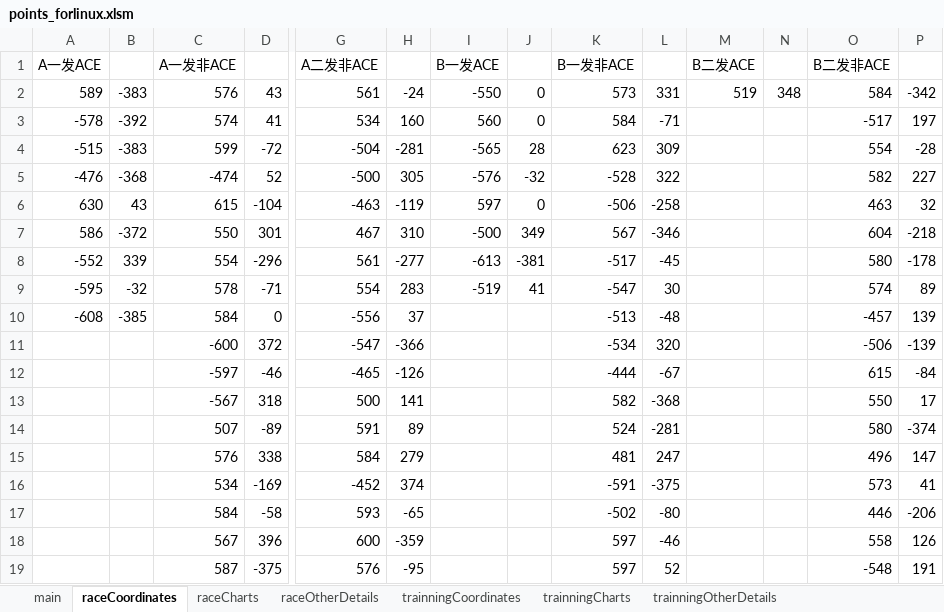
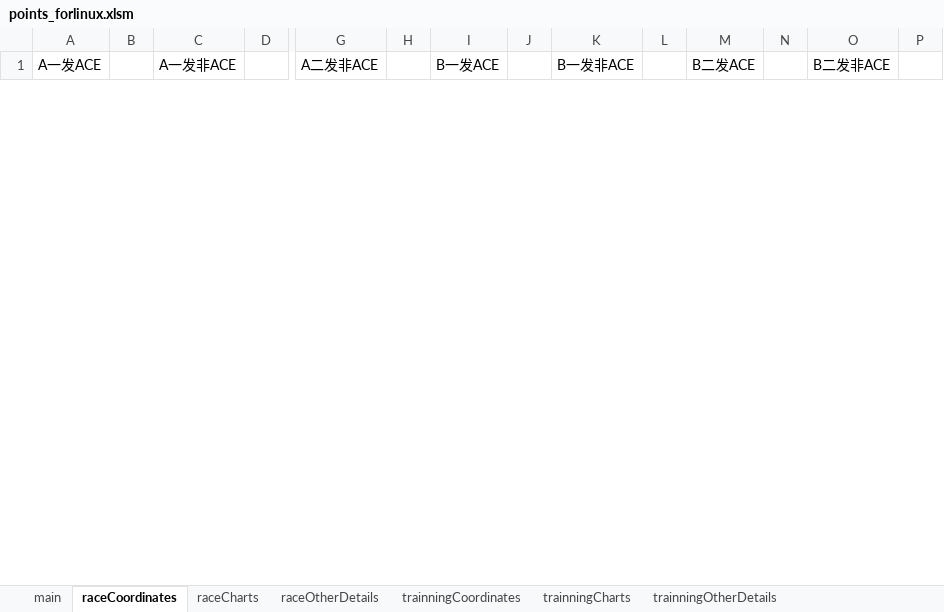
Before and after one commit to 1138406547/Tennis, an Excel workbook: points_forlinux.xlsm, sheet raceCoordinates, drawn as a sheet; only a part is shown, gaps mark what is left out; values as stored, in another font and other column widths than the file's, no borders; removed rows and columns are numbered as before the commit, all else as after; rows hold the shown columns only; the diff covers the shown part only; the diff names each change by its address in the sheet, - before the commit and + after, or states it on an @@ line.

```diff
--- a/points_forlinux.xlsm (sheet raceCoordinates)
+++ b/points_forlinux.xlsm (sheet raceCoordinates)
-row 2: 589 | -383 | 576 | 43 | 561 | -24 | -550 | 0 | 573 | 331 | 519 | 348 | 584 | -342
-row 3: -578 | -392 | 574 | 41 | 534 | 160 | 560 | 0 | 584 | -71 |  |  | -517 | 197
-row 4: -515 | -383 | 599 | -72 | -504 | -281 | -565 | 28 | 623 | 309 |  |  | 554 | -28
-row 5: -476 | -368 | -474 | 52 | -500 | 305 | -576 | -32 | -528 | 322 |  |  | 582 | 227
-row 6: 630 | 43 | 615 | -104 | -463 | -119 | 597 | 0 | -506 | -258 |  |  | 463 | 32
-row 7: 586 | -372 | 550 | 301 | 467 | 310 | -500 | 349 | 567 | -346 |  |  | 604 | -218
-row 8: -552 | 339 | 554 | -296 | 561 | -277 | -613 | -381 | -517 | -45 |  |  | 580 | -178
-row 9: -595 | -32 | 578 | -71 | 554 | 283 | -519 | 41 | -547 | 30 |  |  | 574 | 89
-row 10: -608 | -385 | 584 | 0 | -556 | 37 |  |  | -513 | -48 |  |  | -457 | 139
-row 11:  |  | -600 | 372 | -547 | -366 |  |  | -534 | 320 |  |  | -506 | -139
-row 12:  |  | -597 | -46 | -465 | -126 |  |  | -444 | -67 |  |  | 615 | -84
-row 13:  |  | -567 | 318 | 500 | 141 |  |  | 582 | -368 |  |  | 550 | 17
-row 14:  |  | 507 | -89 | 591 | 89 |  |  | 524 | -281 |  |  | 580 | -374
-row 15:  |  | 576 | 338 | 584 | 279 |  |  | 481 | 247 |  |  | 496 | 147
-row 16:  |  | 534 | -169 | -452 | 374 |  |  | -591 | -375 |  |  | 573 | 41
-row 17:  |  | 584 | -58 | 593 | -65 |  |  | -502 | -80 |  |  | 446 | -206
-row 18:  |  | 567 | 396 | 600 | -359 |  |  | 597 | -46 |  |  | 558 | 126
-row 19:  |  | 587 | -375 | 576 | -95 |  |  | 597 | 52 |  |  | -548 | 191
```
Also changed, not shown: 16 added rows and 235 removed rows elsewhere in this sheet, sheet main, sheet trainningCoordinates, sheet raceOtherDetails, sheet trainningOtherDetails, sheet raceCharts, sheet trainningCharts, charts or pictures.
